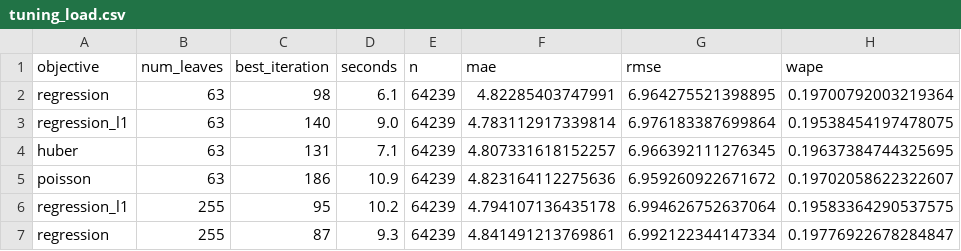
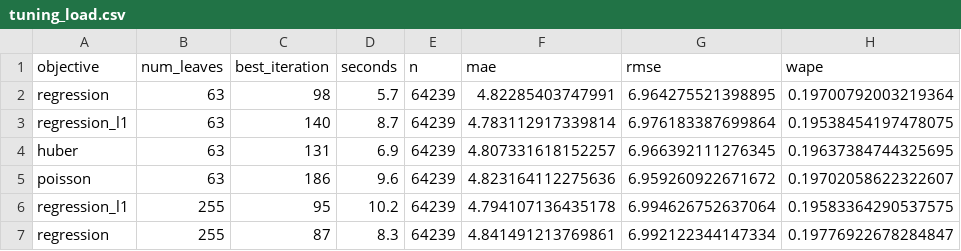
Before and after one commit to jayvaghela779/cs3011-public-transport-demand-occupancy, a CSV file: reports/tuning_load.csv, drawn as a sheet; only a part is shown; the diff names each change by its address in the sheet, - before the commit and + after, or states it on an @@ line.

```diff
--- a/reports/tuning_load.csv
+++ b/reports/tuning_load.csv
-D2 (seconds): 6.1
+D2 (seconds): 5.7
-D3 (seconds): 9.0
+D3 (seconds): 8.7
-D4 (seconds): 7.1
+D4 (seconds): 6.9
-D5 (seconds): 10.9
+D5 (seconds): 9.6
-D7 (seconds): 9.3
+D7 (seconds): 8.3
```
Also changed, not shown: reports/tuning_demand.csv, 13 other files.
